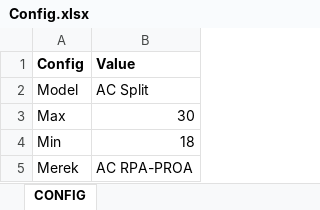
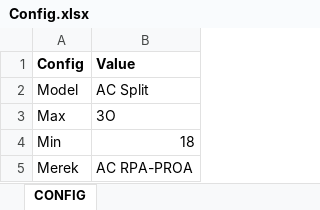
Before and after one commit to abe-jc/RPA-PROA-STATEMC, an Excel workbook: Config.xlsx, sheet CONFIG, drawn as a sheet; values as stored, in another font and other column widths than the file's, no borders; the diff names each change by its address in the sheet, - before the commit and + after, or states it on an @@ line.

```diff
--- a/Config.xlsx (sheet CONFIG)
+++ b/Config.xlsx (sheet CONFIG)
-B3 (Value): 30
+B3 (Value): 3O
```
Also changed, not shown: 11 other files.
